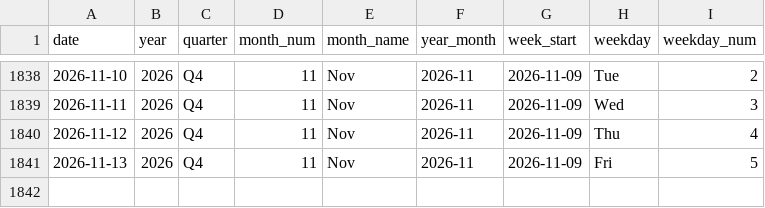
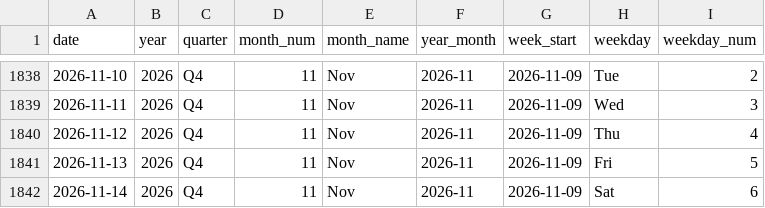
Before and after one commit to kammala-kalyan/YouTube-Trends-Intelligence, a CSV file: data/model/dim_date.csv, drawn as a sheet; only a part is shown, gaps mark what is left out.

```diff
--- a/data/model/dim_date.csv
+++ b/data/model/dim_date.csv
@@ -1841 +1841,2 @@
 2026-11-13,2026,Q4,11,Nov,2026-11,2026-11-09,Fri,5
+2026-11-14,2026,Q4,11,Nov,2026-11,2026-11-09,Sat,6
```
Also changed, not shown: data/model/fact_keyword_opportunity.csv, data/model/fact_trends_region.csv, 13 other files.
